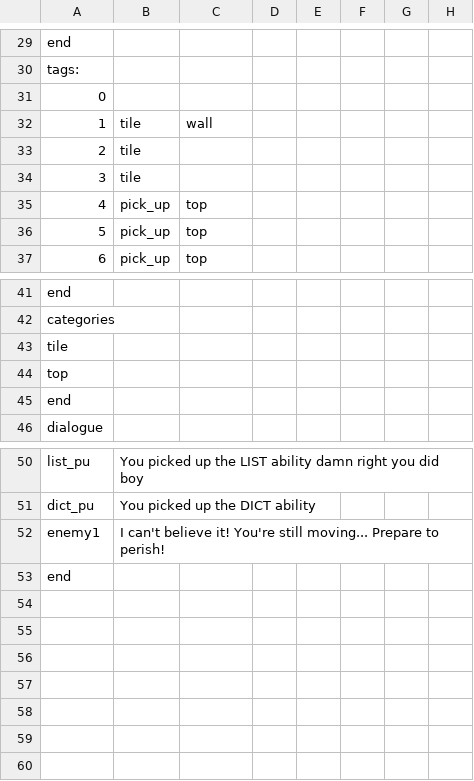
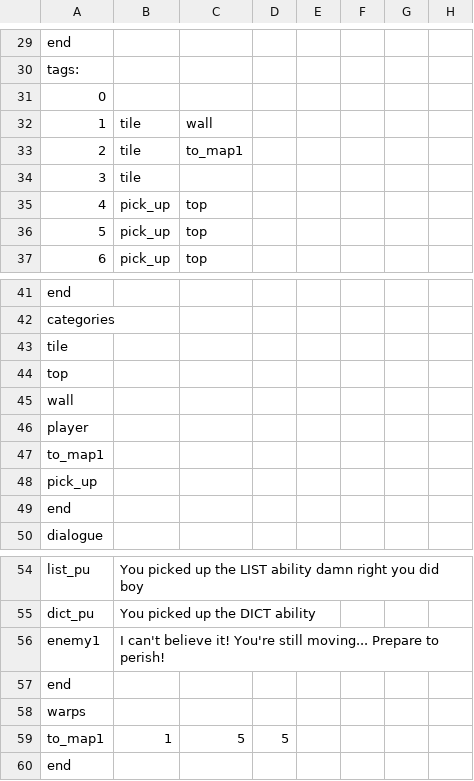
Before and after one commit to AdmiralSbs/GameProject, a CSV file: maps/map2.csv, drawn as a sheet; only a part is shown, gaps mark what is left out.

```diff
--- a/maps/map2.csv
+++ b/maps/map2.csv
@@ -32,3 +32,3 @@ tags:,,,,,,,
 1,tile,wall,,,,,
-2,tile,,,,,,
+2,tile,to_map1,,,,,
 3,tile,,,,,,
@@ -44,2 +44,6 @@ tile,,,,,,,
 top,,,,,,,
+wall,,,,,,,
+player,,,,,,,
+to_map1,,,,,,,
+pick_up,,,,,,,
 end,,,,,,,
@@ -52,2 +56,5 @@ dict_pu,You picked up the DICT ability,,,,,,
 enemy1,I can't believe it!  You're still moving...  Prepare to perish!,,,,,,
+end,,,,,,,
+warps,,,,,,,
+to_map1,1,5,5,,,,
 end,,,,,,,
```
Also changed, not shown: 2 other files.
